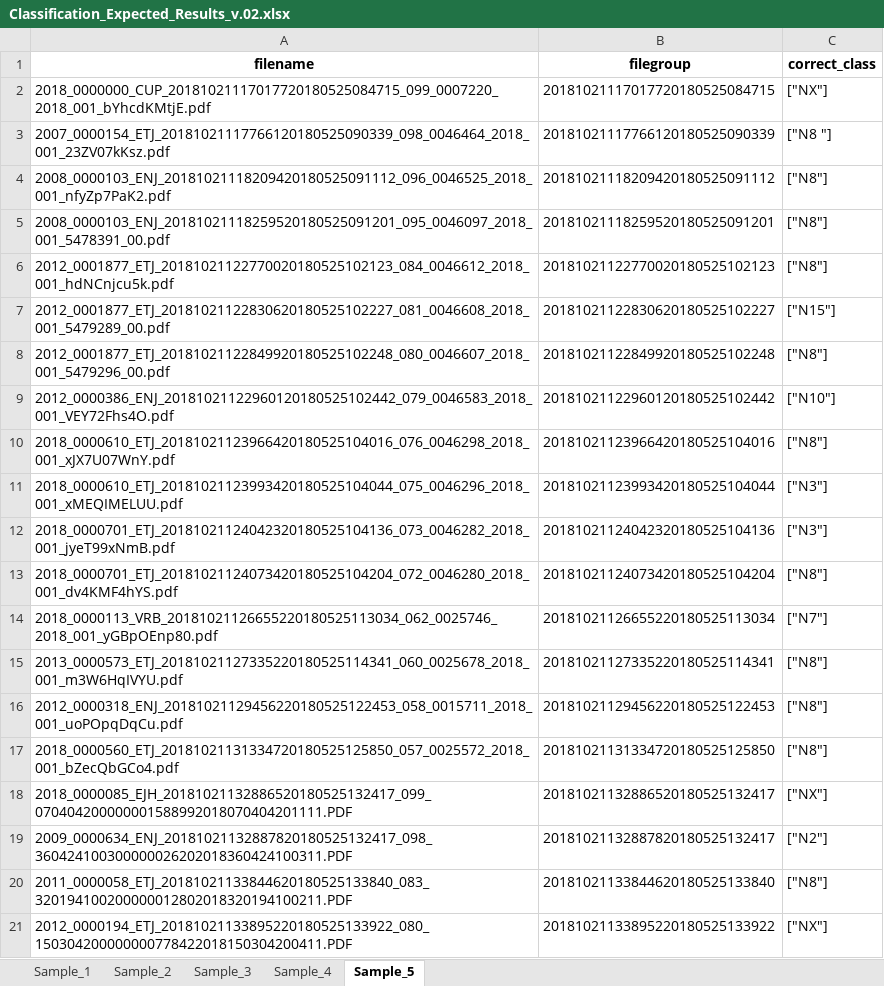
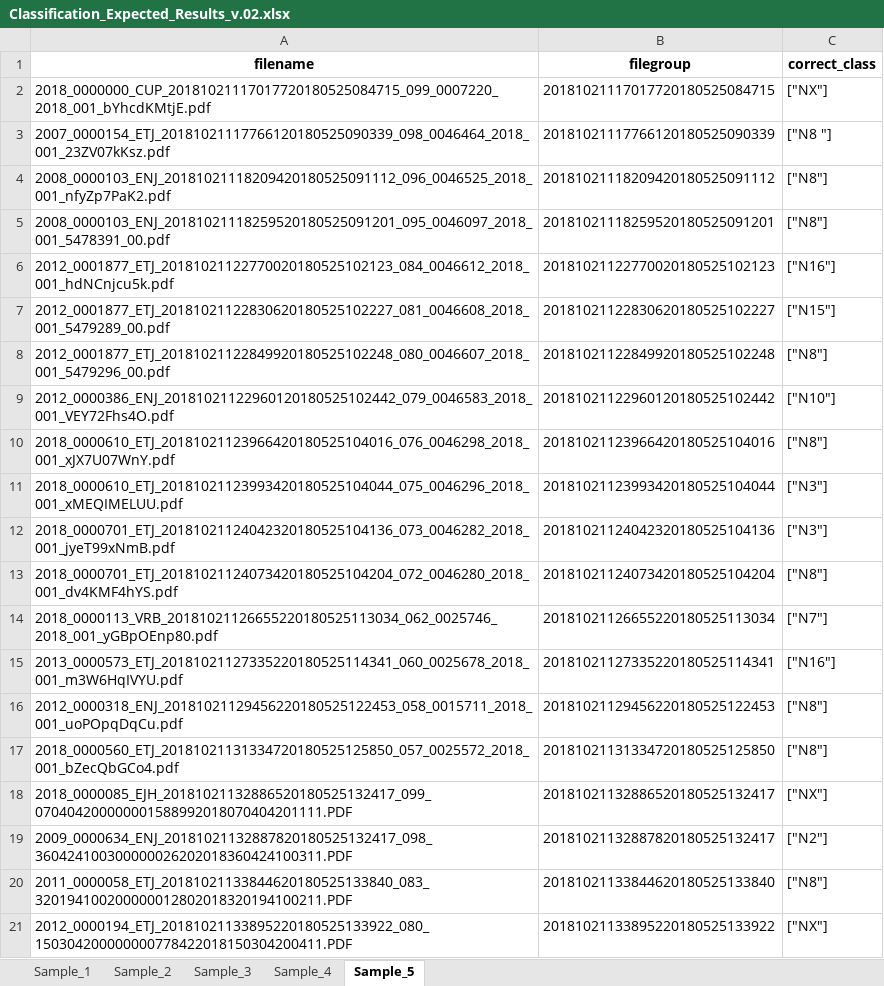
Before and after one commit to avemugandyn/https-github.com-DynamatixAnalyticsPvtLtd-iDCA_Thrymr-tree-racmo_thrymr_engine_live_01112018, an Excel workbook: Classification_Expected_Results_v.02.xlsx, sheet Sample_5, drawn as a sheet; only a part is shown; values as stored, in another font and other column widths than the file's, no borders; the diff names each change by its address in the sheet, - before the commit and + after, or states it on an @@ line.

```diff
--- a/Classification_Expected_Results_v.02.xlsx (sheet Sample_5)
+++ b/Classification_Expected_Results_v.02.xlsx (sheet Sample_5)
-C6 (correct_class): ["N8"]
+C6 (correct_class): ["N16"]
-C15 (correct_class): ["N8"]
+C15 (correct_class): ["N16"]
```
Also changed, not shown: new_classification_db/N10 - REQUIREMENTS.xlsx, new_classification_db/N14 - CANCELLED HEARING.xlsx, 11 other files.
